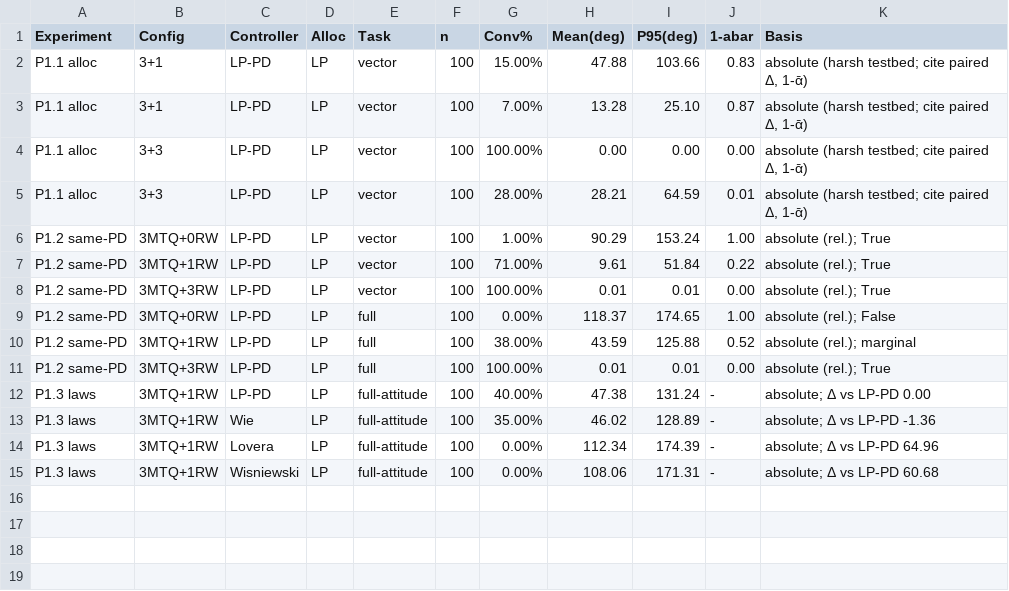
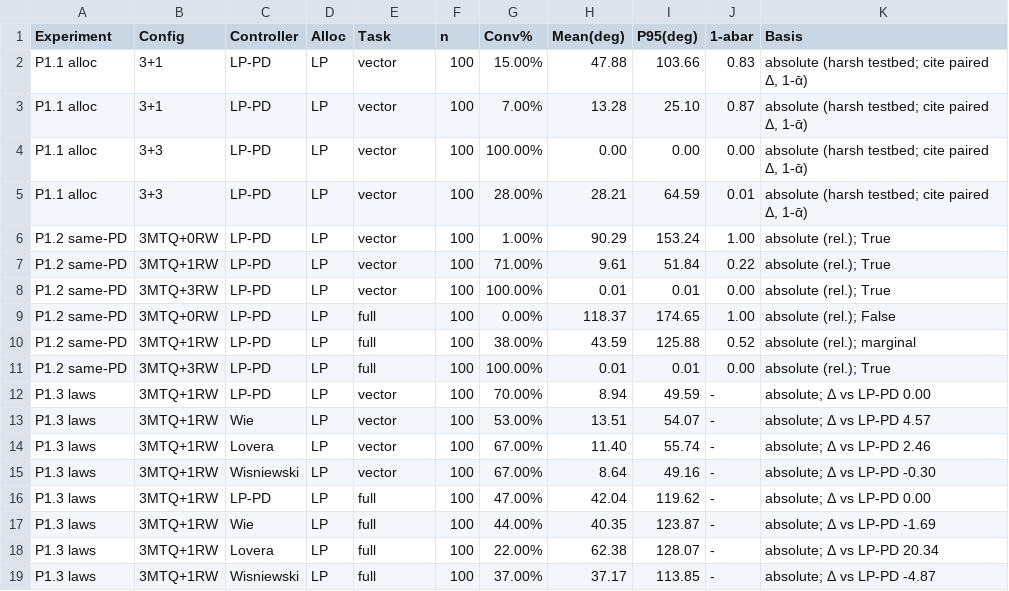
Before and after one commit to nscheuer/Generalized_ADCS, a CSV file: papers/Generalized_ACS/output_data/P1.4_digest.csv, drawn as a sheet.

```diff
--- a/papers/Generalized_ACS/output_data/P1.4_digest.csv
+++ b/papers/Generalized_ACS/output_data/P1.4_digest.csv
@@ -11,5 +11,9 @@ P1.2 same-PD,3MTQ+1RW,LP-PD,LP,full,100,38.00%,43.59,125.88,0.52,absolute (rel.)
 P1.2 same-PD,3MTQ+3RW,LP-PD,LP,full,100,100.00%,0.01,0.01,0.00,absolute (rel.); True
-P1.3 laws,3MTQ+1RW,LP-PD,LP,full-attitude,100,40.00%,47.38,131.24,-,absolute; Δ vs LP-PD 0.00
-P1.3 laws,3MTQ+1RW,Wie,LP,full-attitude,100,35.00%,46.02,128.89,-,absolute; Δ vs LP-PD -1.36
-P1.3 laws,3MTQ+1RW,Lovera,LP,full-attitude,100,0.00%,112.34,174.39,-,absolute; Δ vs LP-PD 64.96
-P1.3 laws,3MTQ+1RW,Wisniewski,LP,full-attitude,100,0.00%,108.06,171.31,-,absolute; Δ vs LP-PD 60.68
+P1.3 laws,3MTQ+1RW,LP-PD,LP,vector,100,70.00%,8.94,49.59,-,absolute; Δ vs LP-PD 0.00
+P1.3 laws,3MTQ+1RW,Wie,LP,vector,100,53.00%,13.51,54.07,-,absolute; Δ vs LP-PD 4.57
+P1.3 laws,3MTQ+1RW,Lovera,LP,vector,100,67.00%,11.40,55.74,-,absolute; Δ vs LP-PD 2.46
+P1.3 laws,3MTQ+1RW,Wisniewski,LP,vector,100,67.00%,8.64,49.16,-,absolute; Δ vs LP-PD -0.30
+P1.3 laws,3MTQ+1RW,LP-PD,LP,full,100,47.00%,42.04,119.62,-,absolute; Δ vs LP-PD 0.00
+P1.3 laws,3MTQ+1RW,Wie,LP,full,100,44.00%,40.35,123.87,-,absolute; Δ vs LP-PD -1.69
+P1.3 laws,3MTQ+1RW,Lovera,LP,full,100,22.00%,62.38,128.07,-,absolute; Δ vs LP-PD 20.34
+P1.3 laws,3MTQ+1RW,Wisniewski,LP,full,100,37.00%,37.17,113.85,-,absolute; Δ vs LP-PD -4.87
```
Also changed, not shown: papers/Generalized_ACS/output_data/tab_difflaw_mc.csv, 17 other files.
